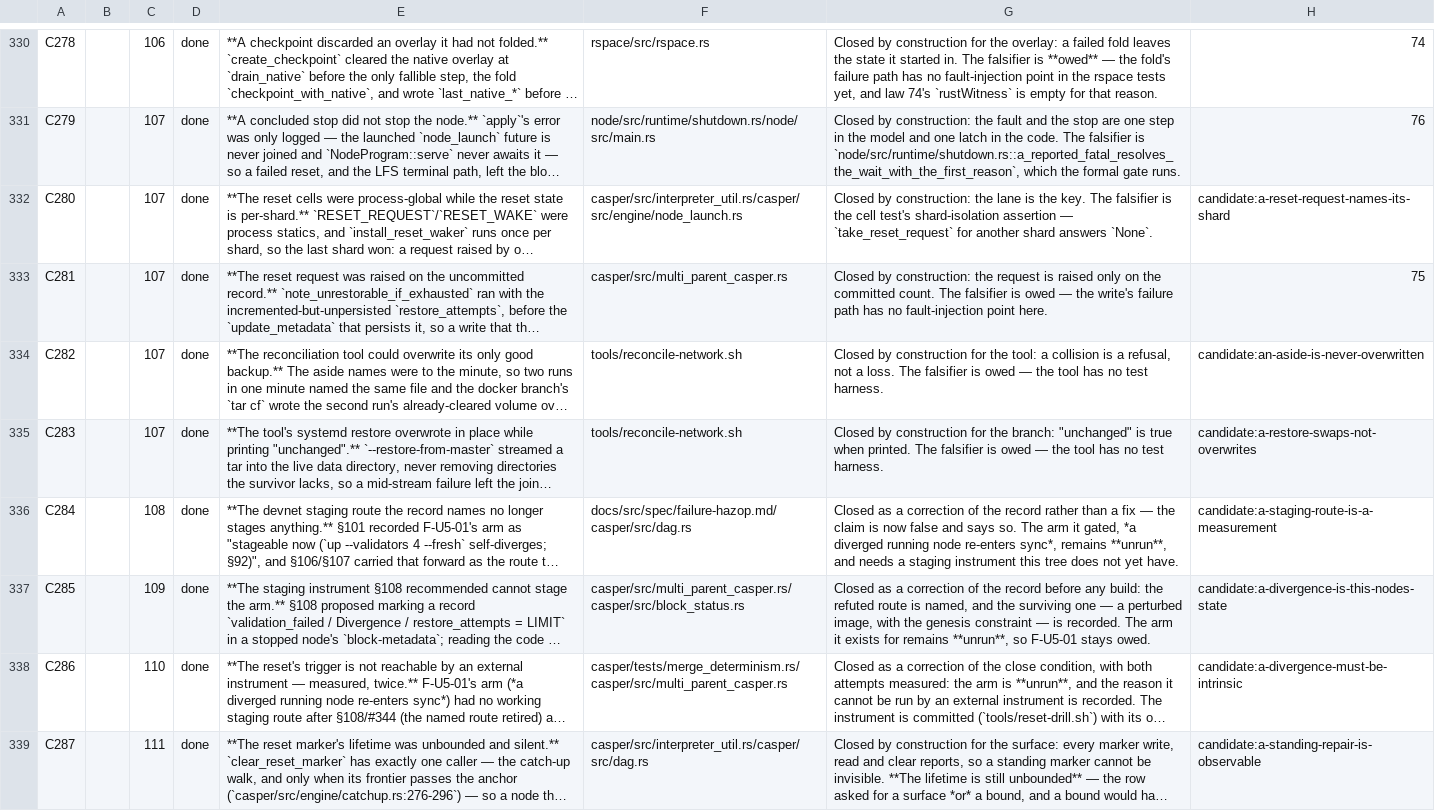
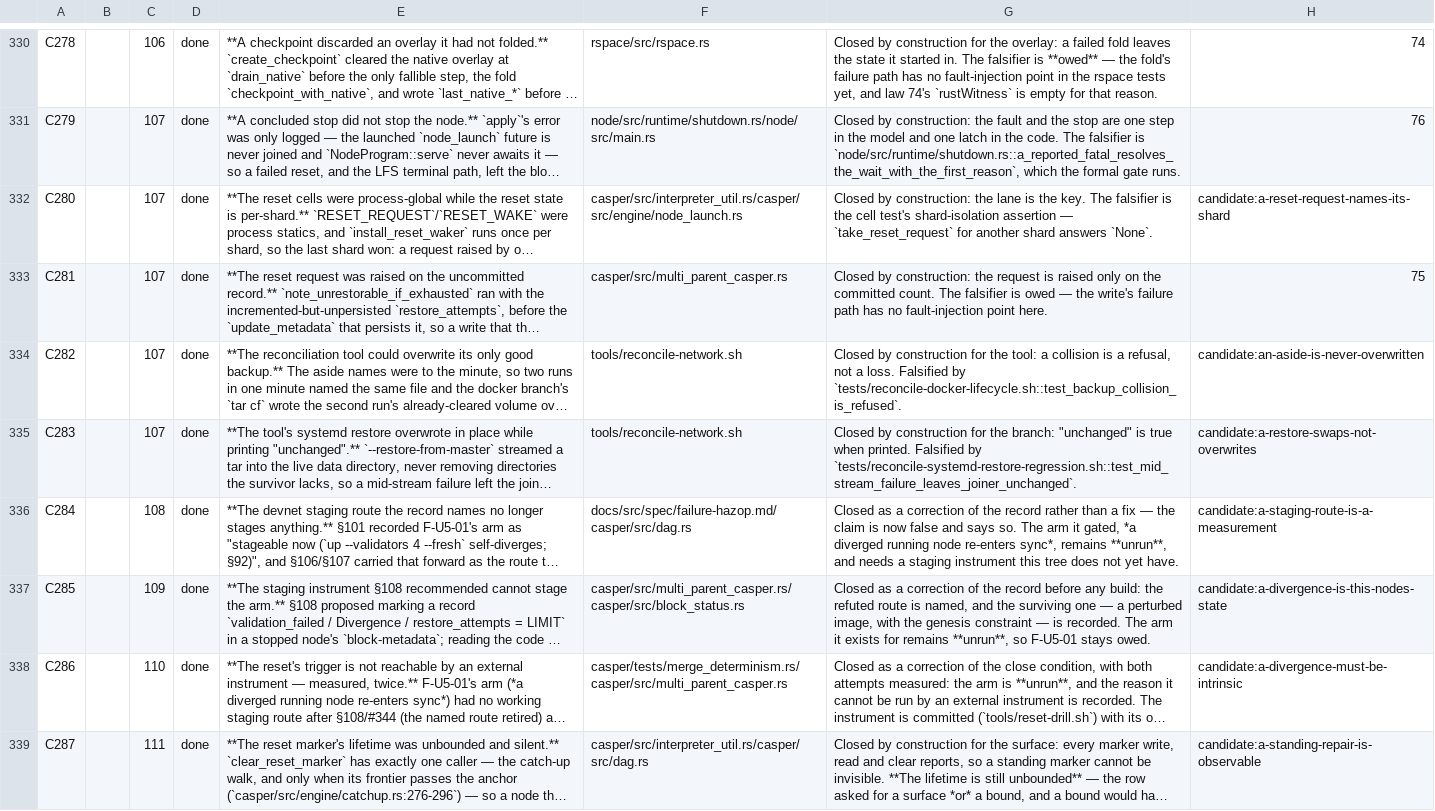
Before and after one commit to aixaria0/rchain-rust, a TSV file: spec/findings.tsv, drawn as a sheet; only a part is shown, gaps mark what is left out; long unchanged cells end in …; the diff names each change by its address in the sheet, - before the commit and + after, or states it on an @@ line.

```diff
--- a/spec/findings.tsv
+++ b/spec/findings.tsv
-G334: …a loss. The falsifier is owed — the tool has no test harness.
+G334: …a loss. Falsified by `tests/reconcile-docker-lifecycle.sh::test_backup_collision_is_refused`.
-G335: …when printed. The falsifier is owed — the tool has no test harness.
+G335: …when printed. Falsified by `tests/reconcile-systemd-restore-regression.sh::test_mid_stream_failure_leaves_joiner_unchanged`.
```
Also changed, not shown: 9 other files.
